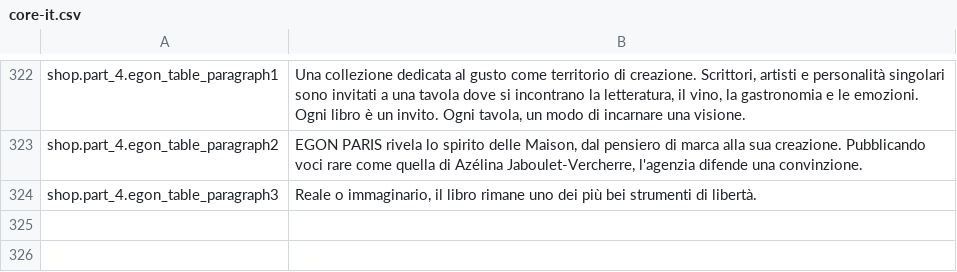
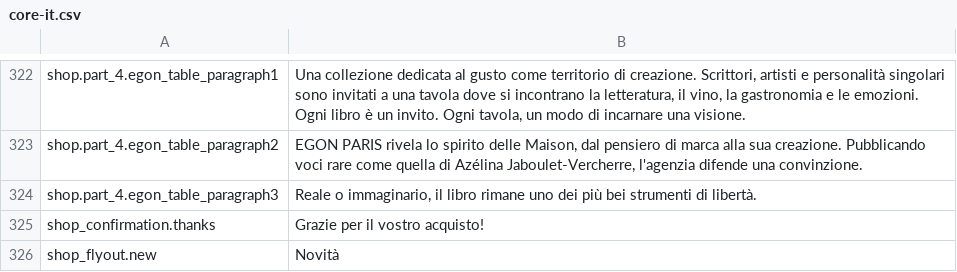
Before and after one commit to Robloche/egon, a CSV file: locales-sources/core-it.csv, drawn as a sheet; only a part is shown, gaps mark what is left out; the diff names each change by its address in the sheet, - before the commit and + after, or states it on an @@ line.

Commit message:
@Paris [EVO] Updated flyout content and look + changed purchase confirmation message and responsive layout

```diff
--- a/locales-sources/core-it.csv
+++ b/locales-sources/core-it.csv
+row 325: shop_confirmation.thanks | Grazie per il vostro acquisto!
+row 326: shop_flyout.new | Novità
```
Also changed, not shown: locales-sources/core-en.csv, locales-sources/core-fr.csv, 5 other files.
